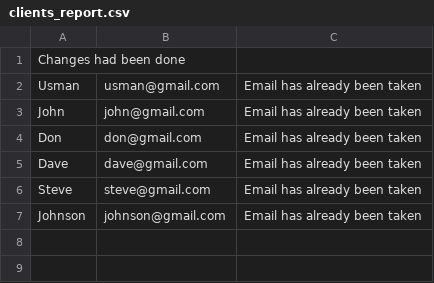
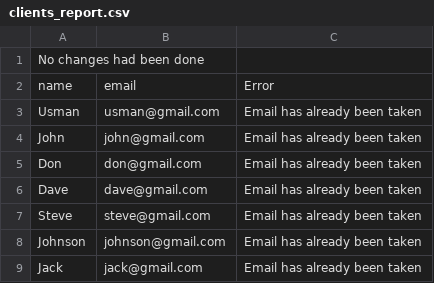
Before and after one commit to devmobin7/etl_system, a CSV file: csv_files_1_reports/clients_report.csv, drawn as a sheet.

```diff
--- a/csv_files_1_reports/clients_report.csv
+++ b/csv_files_1_reports/clients_report.csv
@@ -1,2 +1,3 @@
-Changes had been done
+No changes had been done
+name,email,Error
 Usman,usman@gmail.com,Email has already been taken
@@ -7 +8,2 @@ Steve,steve@gmail.com,Email has already been taken
 Johnson,johnson@gmail.com,Email has already been taken
+Jack,jack@gmail.com,Email has already been taken
```
Also changed, not shown: 4 other files.
